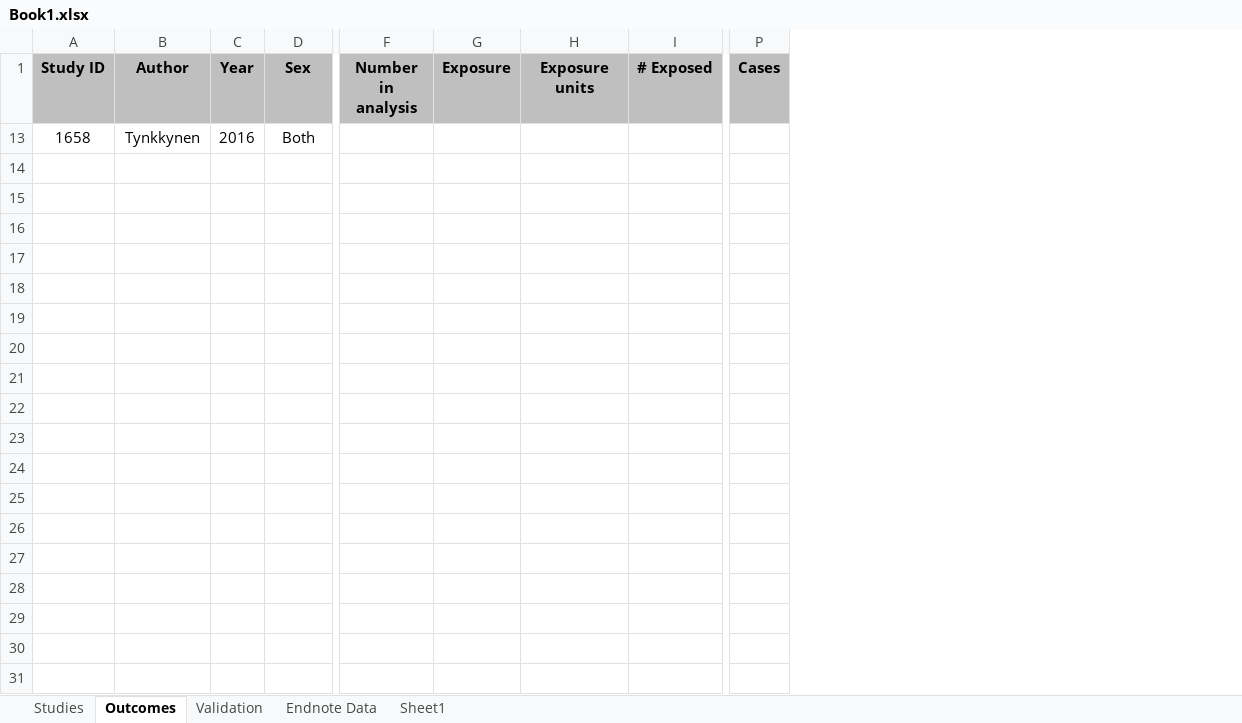
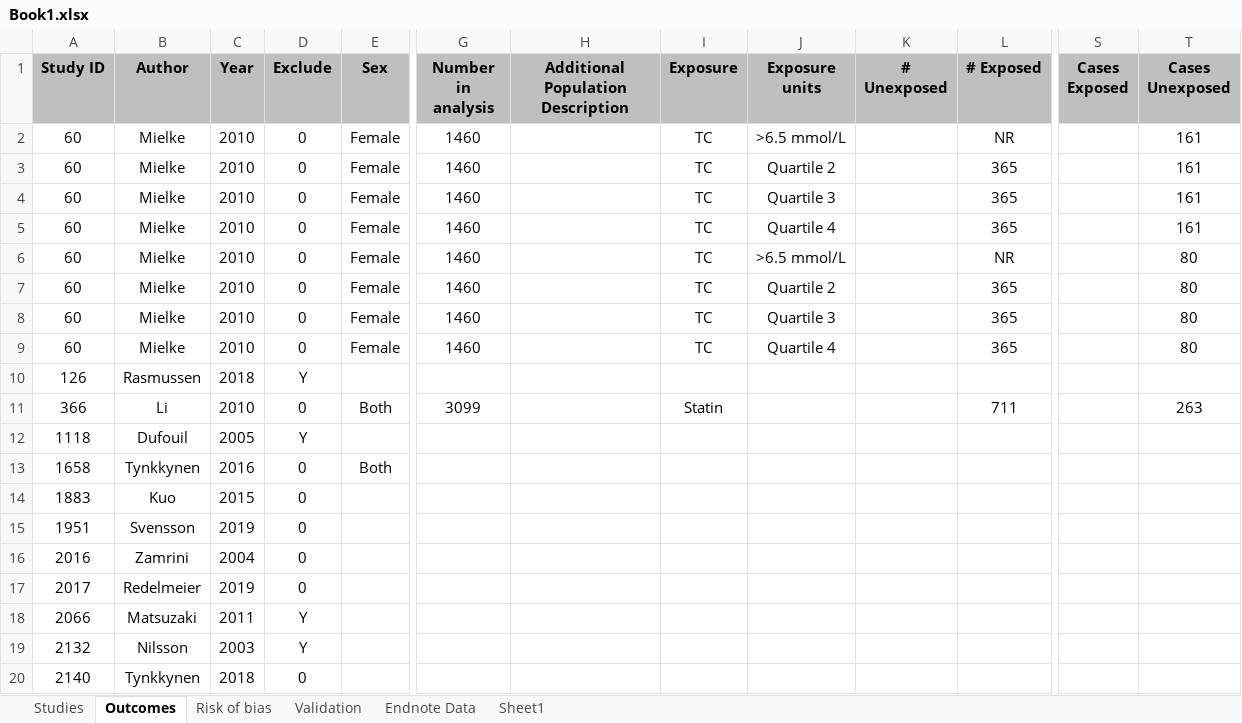
Before and after one commit to mcguinlu/thesis, an Excel workbook: data/sys-rev/Book1.xlsx, sheet Outcomes, drawn as a sheet; only a part is shown, gaps mark what is left out; values as stored, in another font and other column widths than the file's, no borders; conditional formats not drawn; removed rows and columns are numbered as before the commit, all else as after; rows hold the shown columns only; the diff covers the shown part only; the diff names each change by its address in the sheet, - before the commit and + after, or states it on an @@ line.

Commit message:
Updated data

```diff
--- a/data/sys-rev/Book1.xlsx (sheet Outcomes)
+++ b/data/sys-rev/Book1.xlsx (sheet Outcomes)
+sheet tab: Risk of bias
+column D (Exclude), row 13: 0
+column H, row 1: Additional Population Description
+column K (# Unexposed), empty
-column P (Cases), empty
+column S (Cases Exposed), empty
+column T (Cases Unexposed), empty
+row 2: 60 | Mielke | 2010 | 0 | Female | 1460 |  | TC | >6.5 mmol/L |  | NR |  | 161
+row 3: 60 | Mielke | 2010 | 0 | Female | 1460 |  | TC | Quartile 2 |  | 365 |  | 161
+row 4: 60 | Mielke | 2010 | 0 | Female | 1460 |  | TC | Quartile 3 |  | 365 |  | 161
+row 5: 60 | Mielke | 2010 | 0 | Female | 1460 |  | TC | Quartile 4 |  | 365 |  | 161
+row 6: 60 | Mielke | 2010 | 0 | Female | 1460 |  | TC | >6.5 mmol/L |  | NR |  | 80
+row 7: 60 | Mielke | 2010 | 0 | Female | 1460 |  | TC | Quartile 2 |  | 365 |  | 80
+row 8: 60 | Mielke | 2010 | 0 | Female | 1460 |  | TC | Quartile 3 |  | 365 |  | 80
+row 9: 60 | Mielke | 2010 | 0 | Female | 1460 |  | TC | Quartile 4 |  | 365 |  | 80
+row 10: 126 | Rasmussen | 2018 | Y
+row 11: 366 | Li | 2010 | 0 | Both | 3099 |  | Statin |  |  | 711 |  | 263
+row 12: 1118 | Dufouil | 2005 | Y
+row 14: 1883 | Kuo | 2015 | 0
+row 15: 1951 | Svensson | 2019 | 0
+row 16: 2016 | Zamrini | 2004 | 0
+row 17: 2017 | Redelmeier | 2019 | 0
+row 18: 2066 | Matsuzaki | 2011 | Y
+row 19: 2132 | Nilsson | 2003 | Y
+row 20: 2140 | Tynkkynen | 2018 | 0
```
Also changed, not shown: 151 added rows elsewhere in this sheet, sheet Studies, sheet Validation, formulas that keep their value, hidden cells.
